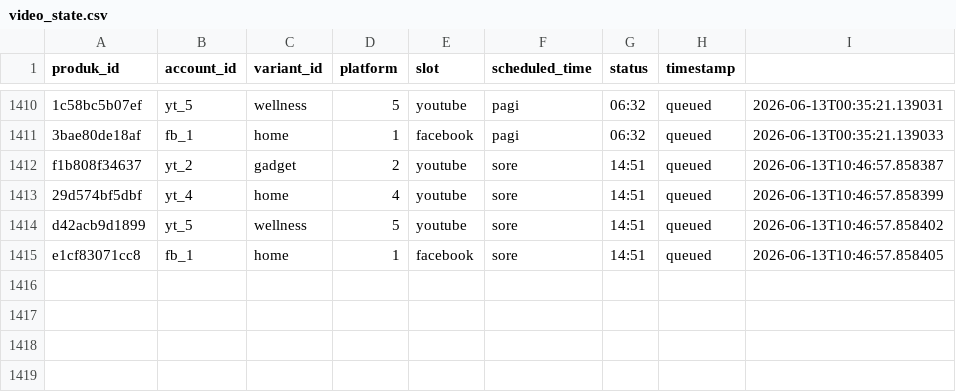
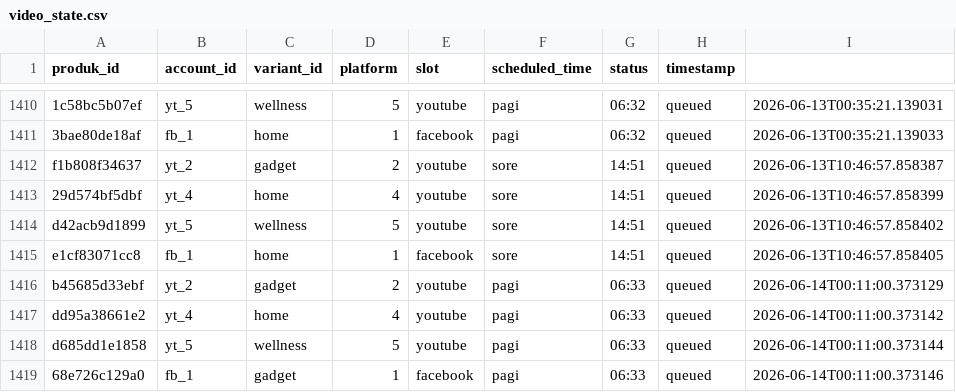
Before and after one commit to Woiiiiiiiii/naon-nya, a CSV file: engine/state/video_state.csv, drawn as a sheet; only a part is shown, gaps mark what is left out; the diff names each change by its address in the sheet, - before the commit and + after, or states it on an @@ line.

```diff
--- a/engine/state/video_state.csv
+++ b/engine/state/video_state.csv
+row 1416: b45685d33ebf | yt_2 | gadget | 2 | youtube | pagi | 06:33 | queued | 2026-06-14T00:11:00.373129
+row 1417: dd95a38661e2 | yt_4 | home | 4 | youtube | pagi | 06:33 | queued | 2026-06-14T00:11:00.373142
+row 1418: d685dd1e1858 | yt_5 | wellness | 5 | youtube | pagi | 06:33 | queued | 2026-06-14T00:11:00.373144
+row 1419: 68e726c129a0 | fb_1 | gadget | 1 | facebook | pagi | 06:33 | queued | 2026-06-14T00:11:00.373146
```
Also changed, not shown: engine/data/produk.csv, 49 other files.
